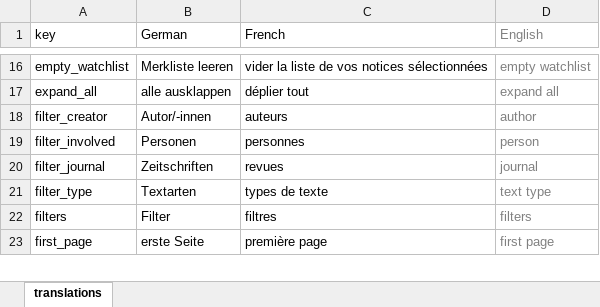
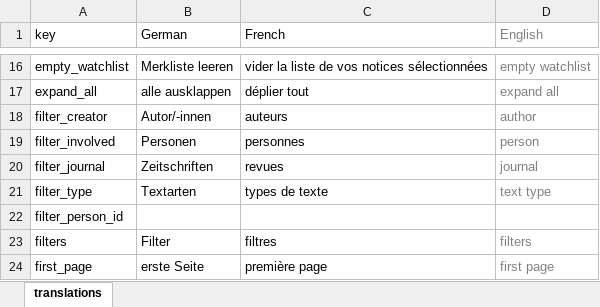
Before and after one commit to dfk-paris/dfkv, an Excel workbook: data/translations.xlsx, sheet translations, drawn as a sheet; only a part is shown, gaps mark what is left out; values as stored, in another font and other column widths than the file's, no borders; the diff names each change by its address in the sheet, - before the commit and + after, or states it on an @@ line.

```diff
--- a/data/translations.xlsx (sheet translations)
+++ b/data/translations.xlsx (sheet translations)
+row 22: filter_person_id
```
Also changed, not shown: data/DFKV_Master.xlsx, 15 other files.
